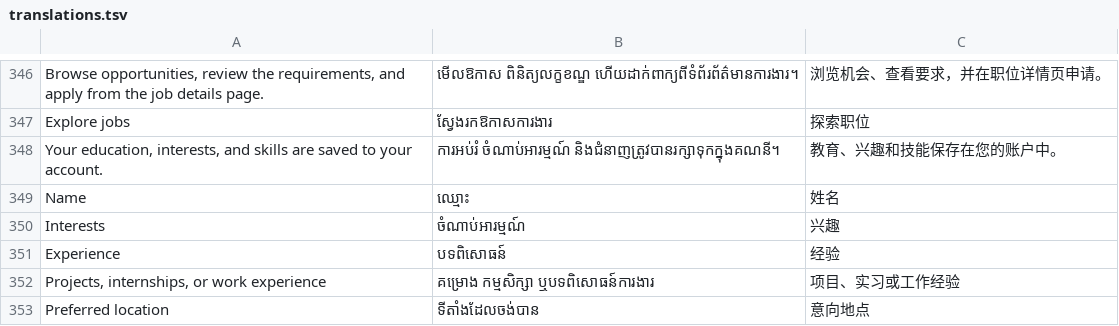
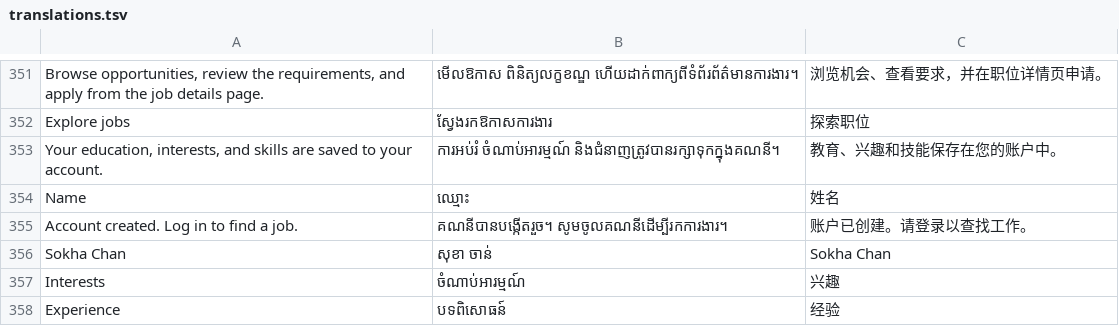
Before and after one commit to chhomrosvisal-sudo/khmerjob, a TSV file: khmer-job-matcher/frontend/src/i18n/translations.tsv, drawn as a sheet; only a part is shown, gaps mark what is left out; the shorter side is filled out with more unchanged rows; the diff covers the shown part only.

```diff
--- a/khmer-job-matcher/frontend/src/i18n/translations.tsv
+++ b/khmer-job-matcher/frontend/src/i18n/translations.tsv
@@ -349,2 +354,4 @@ Your education, interests, and skills are saved to your account.	ការអប
 Name	ឈ្មោះ	姓名
+Account created. Log in to find a job.	គណនីបានបង្កើតរួច។ សូមចូលគណនីដើម្បីរកការងារ។	账户已创建。请登录以查找工作。
+Sokha Chan	សុខា ចាន់	Sokha Chan
 Interests	ចំណាប់អារម្មណ៍	兴趣
```
Also changed, not shown: 24 added rows elsewhere in this file, 30 other files.
